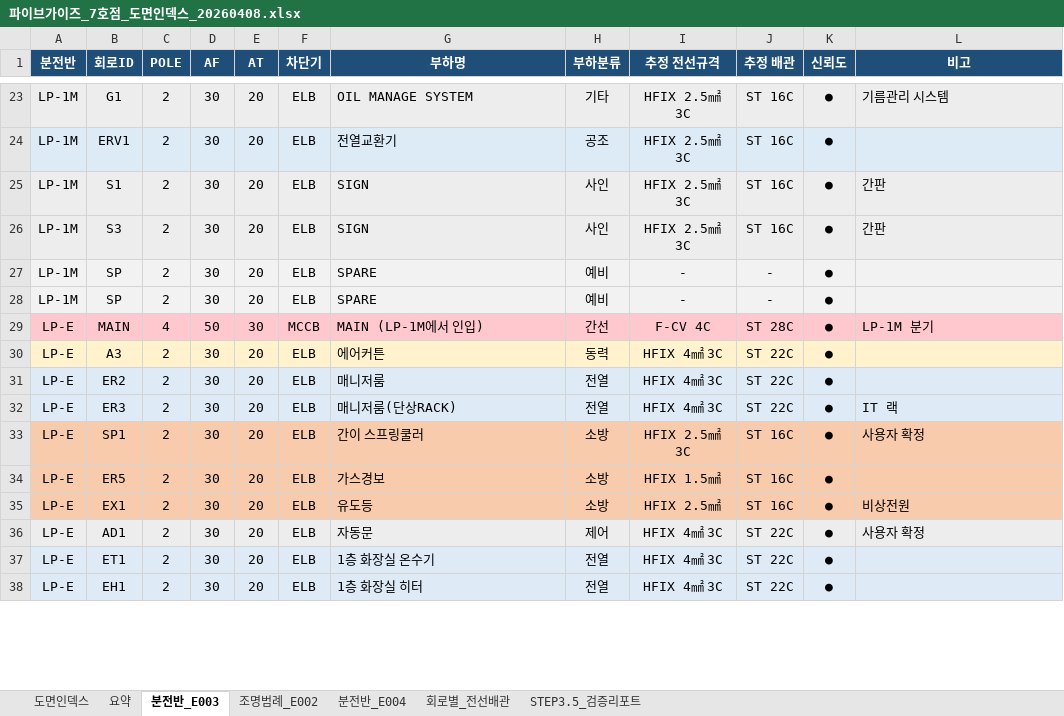
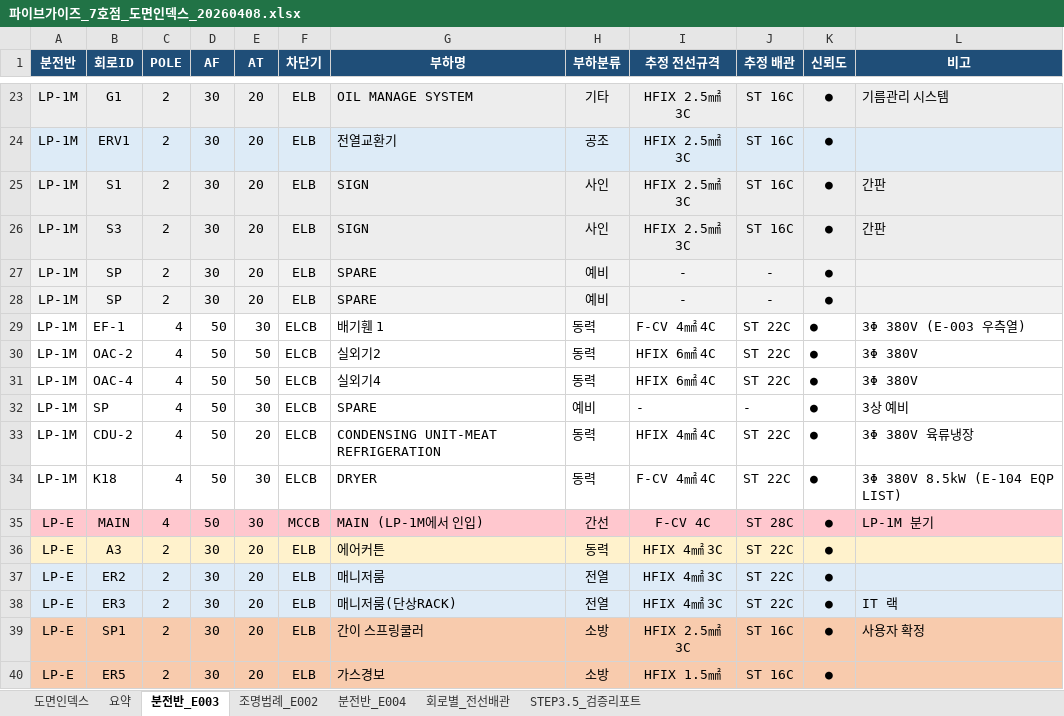
Before and after one commit to kimsl12/jungwon, an Excel workbook: bom/파이브가이즈_7호점_도면인덱스_20260408.xlsx, sheet 분전반_E003, drawn as a sheet; only a part is shown, gaps mark what is left out; the shorter side is filled out with more unchanged rows; values as stored, in another font and other column widths than the file's, no borders; the diff covers the shown part only; the diff names each change by its address in the sheet, - before the commit and + after, or states it on an @@ line.

```diff
--- a/bom/파이브가이즈_7호점_도면인덱스_20260408.xlsx (sheet 분전반_E003)
+++ b/bom/파이브가이즈_7호점_도면인덱스_20260408.xlsx (sheet 분전반_E003)
+row 29: LP-1M | EF-1 | 4 | 50 | 30 | ELCB | 배기휀 1 | 동력 | F-CV 4㎟ 4C | ST 22C | ● | 3Φ 380V (E-003 우측열)
+row 30: LP-1M | OAC-2 | 4 | 50 | 50 | ELCB | 실외기2 | 동력 | HFIX 6㎟ 4C | ST 22C | ● | 3Φ 380V
+row 31: LP-1M | OAC-4 | 4 | 50 | 50 | ELCB | 실외기4 | 동력 | HFIX 6㎟ 4C | ST 22C | ● | 3Φ 380V
+row 32: LP-1M | SP | 4 | 50 | 30 | ELCB | SPARE | 예비 | - | - | ● | 3상 예비
+row 33: LP-1M | CDU-2 | 4 | 50 | 20 | ELCB | CONDENSING UNIT-MEAT REFRIGERATION | 동력 | HFIX 4㎟ 4C | ST 22C | ● | 3Φ 380V 육류냉장
+row 34: LP-1M | K18 | 4 | 50 | 30 | ELCB | DRYER | 동력 | F-CV 4㎟ 4C | ST 22C | ● | 3Φ 380V 8.5kW (E-104 EQP LIST)
```
Also changed, not shown: 20 edited cells elsewhere in this sheet.
